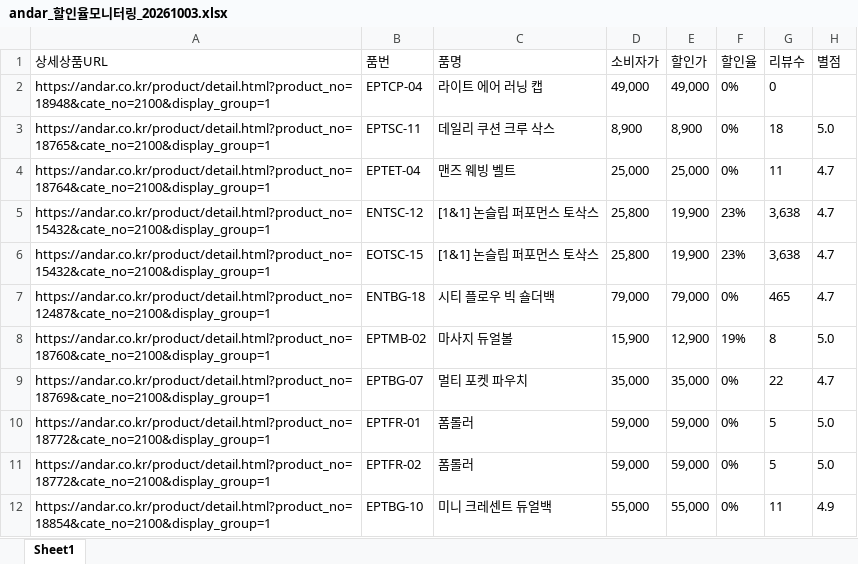
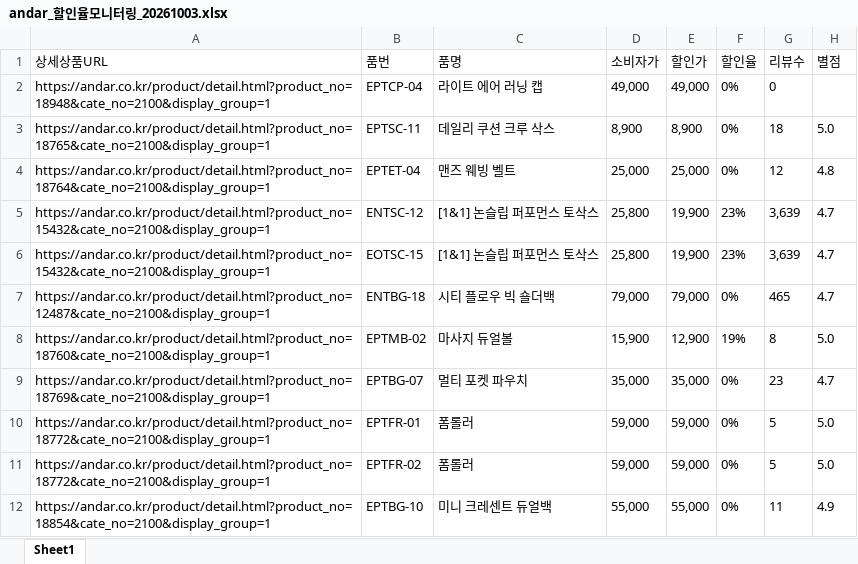
Before and after one commit to yupee-pretty/andar-scrape, an Excel workbook: results/andar_할인율모니터링_20261003.xlsx, sheet Sheet1, drawn as a sheet; only a part is shown; values as stored, in another font and other column widths than the file's, no borders; the diff covers the shown part only; the diff names each change by its address in the sheet, - before the commit and + after, or states it on an @@ line.

```diff
--- a/results/andar_할인율모니터링_20261003.xlsx (sheet Sheet1)
+++ b/results/andar_할인율모니터링_20261003.xlsx (sheet Sheet1)
-G4 (리뷰수): 11
+G4 (리뷰수): 12
-H4 (별점): 4.7
+H4 (별점): 4.8
-G5:G6 (리뷰수): 3,638
+G5:G6 (리뷰수): 3,639
-G9 (리뷰수): 22
+G9 (리뷰수): 23
```
Also changed, not shown: 19 added rows, 19 removed rows, 63 moved rows and 10 edited cells elsewhere in this sheet.
